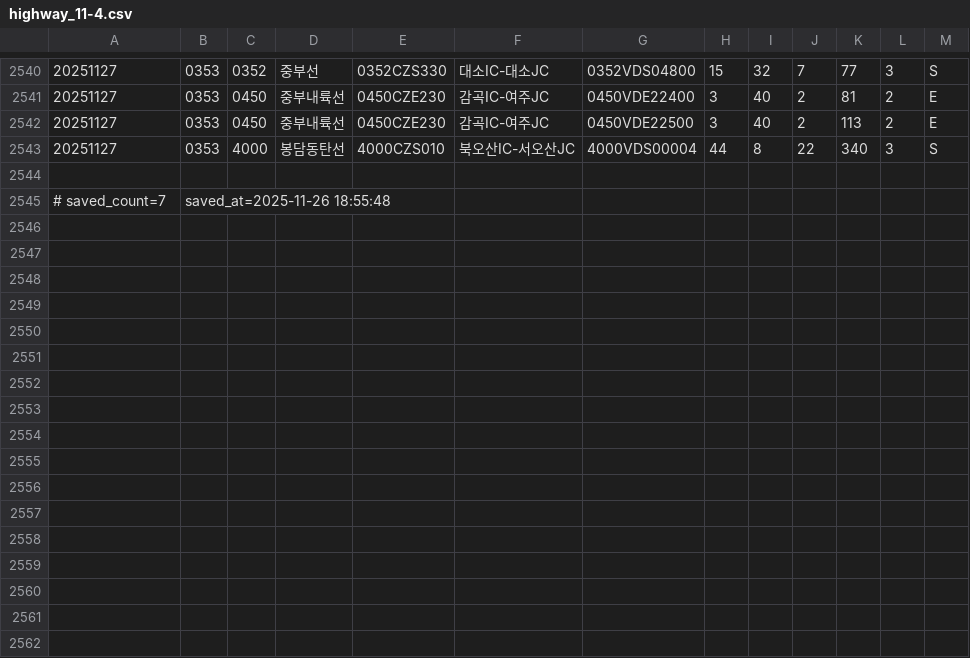
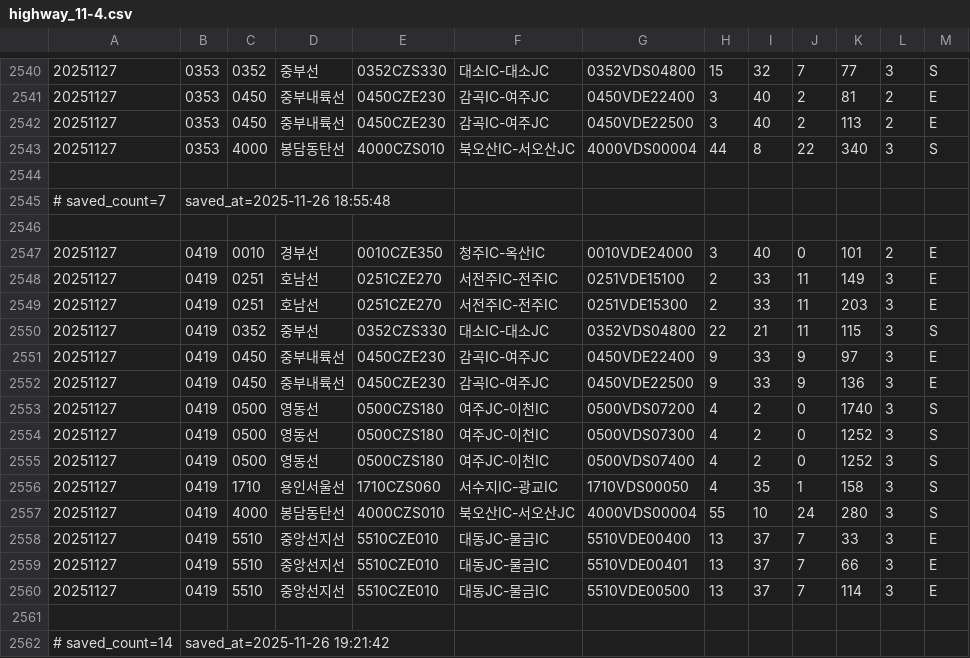
Before and after one commit to otter2023/FlowTrack, a CSV file: highway_11-4.csv, drawn as a sheet; only a part is shown, gaps mark what is left out; the diff names each change by its address in the sheet, - before the commit and + after, or states it on an @@ line.

```diff
--- a/highway_11-4.csv
+++ b/highway_11-4.csv
+row 2546: (empty)
+row 2547: 20251127 | 0419 | 0010 | 경부선 | 0010CZE350 | 청주IC-옥산IC | 0010VDE24000 | 3 | 40 | 0 | 101 | 2 | E
+row 2548: 20251127 | 0419 | 0251 | 호남선 | 0251CZE270 | 서전주IC-전주IC | 0251VDE15100 | 2 | 33 | 11 | 149 | 3 | E
+row 2549: 20251127 | 0419 | 0251 | 호남선 | 0251CZE270 | 서전주IC-전주IC | 0251VDE15300 | 2 | 33 | 11 | 203 | 3 | E
+row 2550: 20251127 | 0419 | 0352 | 중부선 | 0352CZS330 | 대소IC-대소JC | 0352VDS04800 | 22 | 21 | 11 | 115 | 3 | S
+row 2551: 20251127 | 0419 | 0450 | 중부내륙선 | 0450CZE230 | 감곡IC-여주JC | 0450VDE22400 | 9 | 33 | 9 | 97 | 3 | E
+row 2552: 20251127 | 0419 | 0450 | 중부내륙선 | 0450CZE230 | 감곡IC-여주JC | 0450VDE22500 | 9 | 33 | 9 | 136 | 3 | E
+row 2553: 20251127 | 0419 | 0500 | 영동선 | 0500CZS180 | 여주JC-이천IC | 0500VDS07200 | 4 | 2 | 0 | 1740 | 3 | S
+row 2554: 20251127 | 0419 | 0500 | 영동선 | 0500CZS180 | 여주JC-이천IC | 0500VDS07300 | 4 | 2 | 0 | 1252 | 3 | S
+row 2555: 20251127 | 0419 | 0500 | 영동선 | 0500CZS180 | 여주JC-이천IC | 0500VDS07400 | 4 | 2 | 0 | 1252 | 3 | S
+row 2556: 20251127 | 0419 | 1710 | 용인서울선 | 1710CZS060 | 서수지IC-광교IC | 1710VDS00050 | 4 | 35 | 1 | 158 | 3 | S
+row 2557: 20251127 | 0419 | 4000 | 봉담동탄선 | 4000CZS010 | 북오산IC-서오산JC | 4000VDS00004 | 55 | 10 | 24 | 280 | 3 | S
+row 2558: 20251127 | 0419 | 5510 | 중앙선지선 | 5510CZE010 | 대동JC-물금IC | 5510VDE00400 | 13 | 37 | 7 | 33 | 3 | E
+row 2559: 20251127 | 0419 | 5510 | 중앙선지선 | 5510CZE010 | 대동JC-물금IC | 5510VDE00401 | 13 | 37 | 7 | 66 | 3 | E
+row 2560: 20251127 | 0419 | 5510 | 중앙선지선 | 5510CZE010 | 대동JC-물금IC | 5510VDE00500 | 13 | 37 | 7 | 114 | 3 | E
+row 2561: (empty)
+row 2562: # saved_count=14 | saved_at=2025-11-26 19:21:42
```
